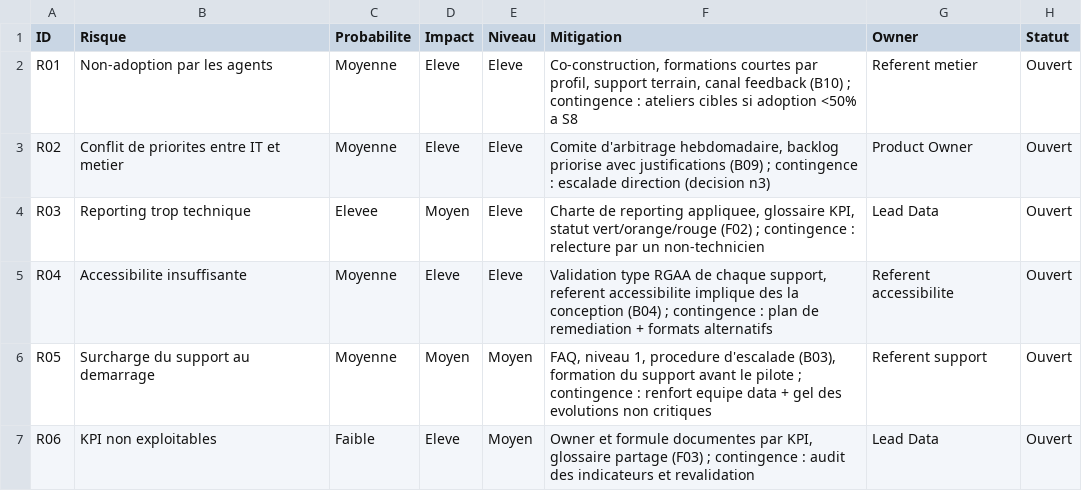
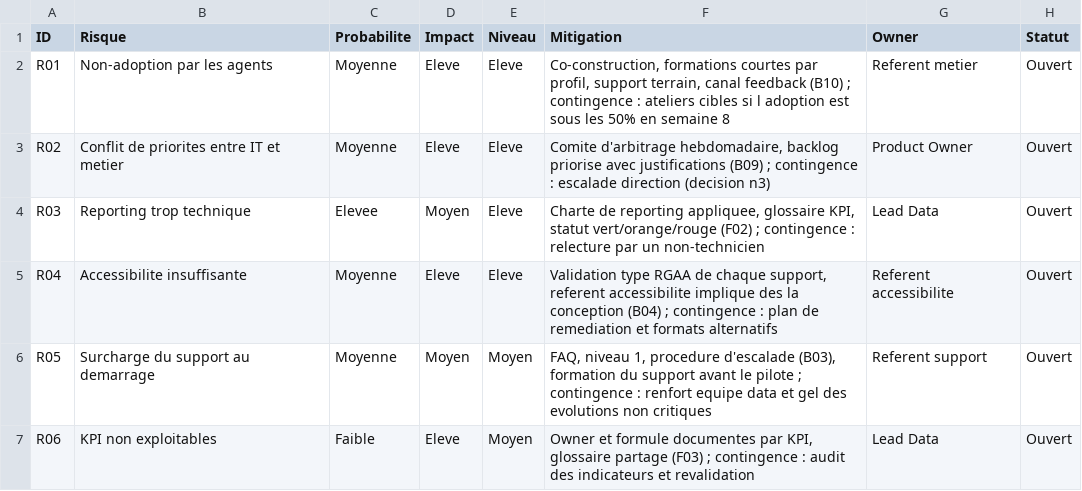
Before and after one commit to ouassim16wass/bloc_e4, a CSV file: annexes/registre_risques.csv, drawn as a sheet.

```diff
--- a/annexes/registre_risques.csv
+++ b/annexes/registre_risques.csv
@@ -1,7 +1,7 @@
 ID,Risque,Probabilite,Impact,Niveau,Mitigation,Owner,Statut
-R01,Non-adoption par les agents,Moyenne,Eleve,Eleve,"Co-construction, formations courtes par profil, support terrain, canal feedback (B10) ; contingence : ateliers cibles si adoption <50% a S8",Referent metier,Ouvert
+R01,Non-adoption par les agents,Moyenne,Eleve,Eleve,"Co-construction, formations courtes par profil, support terrain, canal feedback (B10) ; contingence : ateliers cibles si l adoption est sous les 50% en semaine 8",Referent metier,Ouvert
 R02,Conflit de priorites entre IT et metier,Moyenne,Eleve,Eleve,"Comite d'arbitrage hebdomadaire, backlog priorise avec justifications (B09) ; contingence : escalade direction (decision n3)",Product Owner,Ouvert
 R03,Reporting trop technique,Elevee,Moyen,Eleve,"Charte de reporting appliquee, glossaire KPI, statut vert/orange/rouge (F02) ; contingence : relecture par un non-technicien",Lead Data,Ouvert
-R04,Accessibilite insuffisante,Moyenne,Eleve,Eleve,"Validation type RGAA de chaque support, referent accessibilite implique des la conception (B04) ; contingence : plan de remediation + formats alternatifs",Referent accessibilite,Ouvert
-R05,Surcharge du support au demarrage,Moyenne,Moyen,Moyen,"FAQ, niveau 1, procedure d'escalade (B03), formation du support avant le pilote ; contingence : renfort equipe data + gel des evolutions non critiques",Referent support,Ouvert
+R04,Accessibilite insuffisante,Moyenne,Eleve,Eleve,"Validation type RGAA de chaque support, referent accessibilite implique des la conception (B04) ; contingence : plan de remediation et formats alternatifs",Referent accessibilite,Ouvert
+R05,Surcharge du support au demarrage,Moyenne,Moyen,Moyen,"FAQ, niveau 1, procedure d'escalade (B03), formation du support avant le pilote ; contingence : renfort equipe data et gel des evolutions non critiques",Referent support,Ouvert
 R06,KPI non exploitables,Faible,Eleve,Moyen,"Owner et formule documentes par KPI, glossaire partage (F03) ; contingence : audit des indicateurs et revalidation",Lead Data,Ouvert
```
Also changed, not shown: annexes/backlog_priorise.csv, annexes/tableau_kpi.csv, 1 other file.
